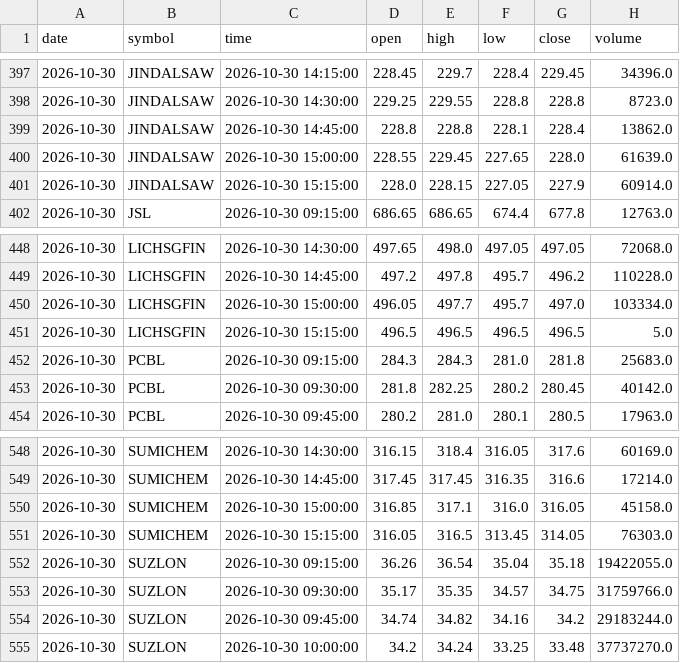
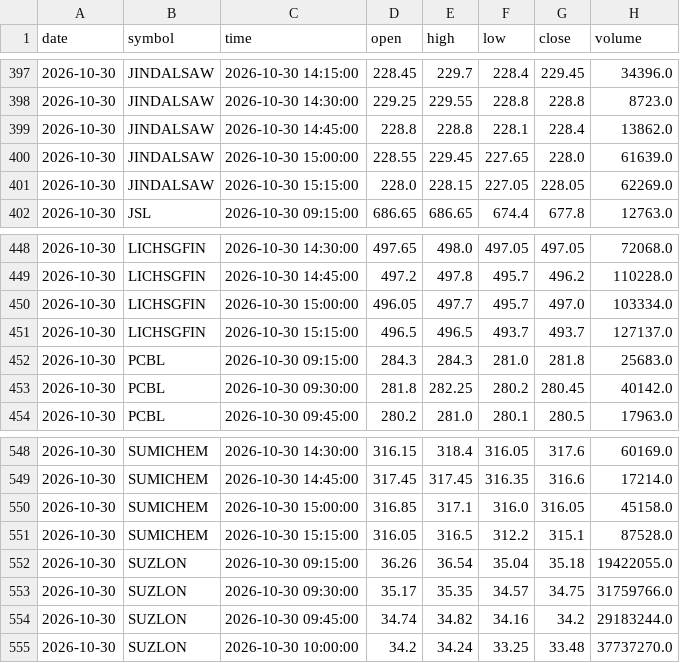
Before and after one commit to expert-gyasho/shivshakti-screener-data, a CSV file: data/daily_7of7_chart_candles.csv, drawn as a sheet; only a part is shown, gaps mark what is left out.

```diff
--- a/data/daily_7of7_chart_candles.csv
+++ b/data/daily_7of7_chart_candles.csv
@@ -400,3 +400,3 @@ date,symbol,time,open,high,low,close,volume
 2026-10-30,JINDALSAW,2026-10-30 15:00:00,228.55,229.45,227.65,228.0,61639.0
-2026-10-30,JINDALSAW,2026-10-30 15:15:00,228.0,228.15,227.05,227.9,60914.0
+2026-10-30,JINDALSAW,2026-10-30 15:15:00,228.0,228.15,227.05,228.05,62269.0
 2026-10-30,JSL,2026-10-30 09:15:00,686.65,686.65,674.4,677.8,12763.0
@@ -450,3 +450,3 @@ date,symbol,time,open,high,low,close,volume
 2026-10-30,LICHSGFIN,2026-10-30 15:00:00,496.05,497.7,495.7,497.0,103334.0
-2026-10-30,LICHSGFIN,2026-10-30 15:15:00,496.5,496.5,496.5,496.5,5.0
+2026-10-30,LICHSGFIN,2026-10-30 15:15:00,496.5,496.5,493.7,493.7,127137.0
 2026-10-30,PCBL,2026-10-30 09:15:00,284.3,284.3,281.0,281.8,25683.0
@@ -550,3 +550,3 @@ date,symbol,time,open,high,low,close,volume
 2026-10-30,SUMICHEM,2026-10-30 15:00:00,316.85,317.1,316.0,316.05,45158.0
-2026-10-30,SUMICHEM,2026-10-30 15:15:00,316.05,316.5,313.45,314.05,76303.0
+2026-10-30,SUMICHEM,2026-10-30 15:15:00,316.05,316.5,312.2,315.1,87528.0
 2026-10-30,SUZLON,2026-10-30 09:15:00,36.26,36.54,35.04,35.18,19422055.0
```
Also changed, not shown: data/daily_7of7_performance.csv, 4 other files.
